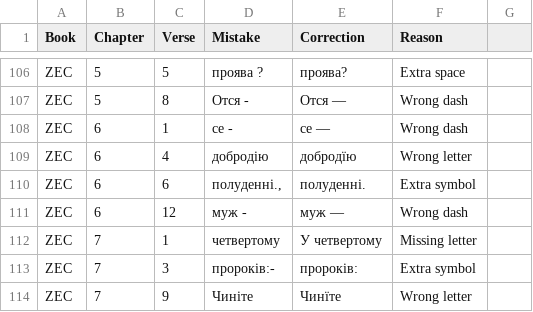
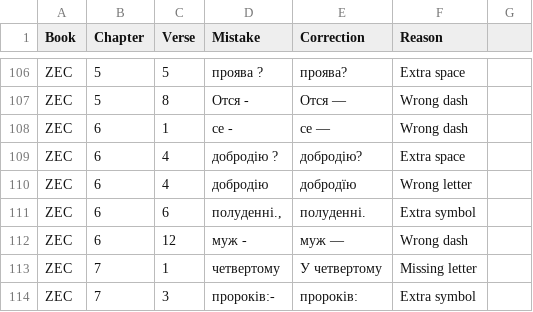
Before and after one commit to seesmof/Biblija-Kulisha, a CSV file: docs/Checks/Typos.csv, drawn as a sheet; only a part is shown, gaps mark what is left out; the shorter side is filled out with more unchanged rows; the diff names each change by its address in the sheet, - before the commit and + after, or states it on an @@ line.

Commit message:
feat: ZEC 6 4 check

```diff
--- a/docs/Checks/Typos.csv
+++ b/docs/Checks/Typos.csv
+row 109: ZEC | 6 | 4 | добродію ? | добродію? | Extra space
```
Also changed, not shown: 1 other file.
